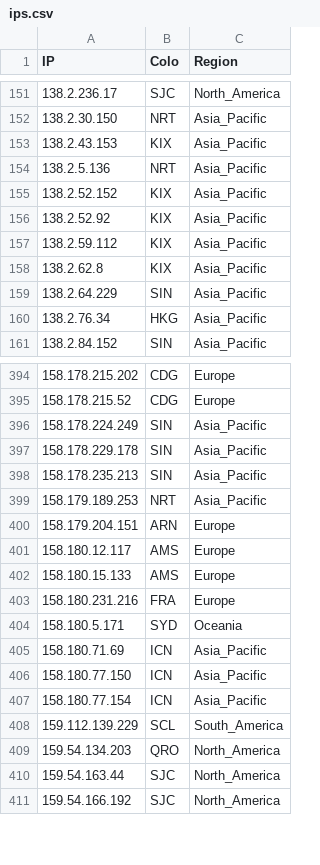
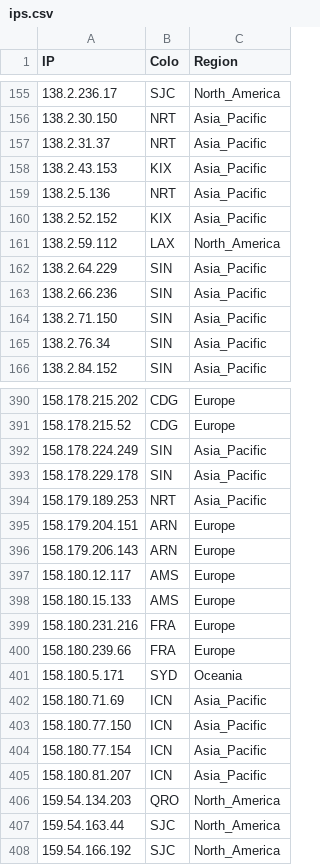
Before and after one commit to whggo/proxyip-tracker, a CSV file: result/ips.csv, drawn as a sheet; only a part is shown, gaps mark what is left out; the diff covers the shown part only.

```diff
--- a/result/ips.csv
+++ b/result/ips.csv
@@ -152,2 +156,3 @@ IP,Colo,Region
 138.2.30.150,NRT,Asia_Pacific
+138.2.31.37,NRT,Asia_Pacific
 138.2.43.153,KIX,Asia_Pacific
@@ -155,7 +160,7 @@ IP,Colo,Region
 138.2.52.152,KIX,Asia_Pacific
-138.2.52.92,KIX,Asia_Pacific
-138.2.59.112,KIX,Asia_Pacific
-138.2.62.8,KIX,Asia_Pacific
+138.2.59.112,LAX,North_America
 138.2.64.229,SIN,Asia_Pacific
-138.2.76.34,HKG,Asia_Pacific
+138.2.66.236,SIN,Asia_Pacific
+138.2.71.150,SIN,Asia_Pacific
+138.2.76.34,SIN,Asia_Pacific
 138.2.84.152,SIN,Asia_Pacific
@@ -397,5 +393,5 @@ IP,Colo,Region
 158.178.229.178,SIN,Asia_Pacific
-158.178.235.213,SIN,Asia_Pacific
 158.179.189.253,NRT,Asia_Pacific
 158.179.204.151,ARN,Europe
+158.179.206.143,ARN,Europe
 158.180.12.117,AMS,Europe
@@ -403,2 +399,3 @@ IP,Colo,Region
 158.180.231.216,FRA,Europe
+158.180.239.66,FRA,Europe
 158.180.5.171,SYD,Oceania
@@ -407,3 +404,3 @@ IP,Colo,Region
 158.180.77.154,ICN,Asia_Pacific
-159.112.139.229,SCL,South_America
+158.180.81.207,ICN,Asia_Pacific
 159.54.134.203,QRO,North_America
```
Also changed, not shown: 23 added rows, 26 removed rows and 8 edited cells elsewhere in this file, result/tested-ips.csv, 1 other file.
